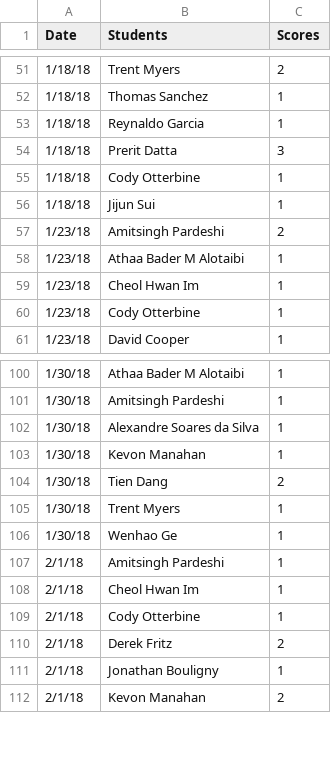
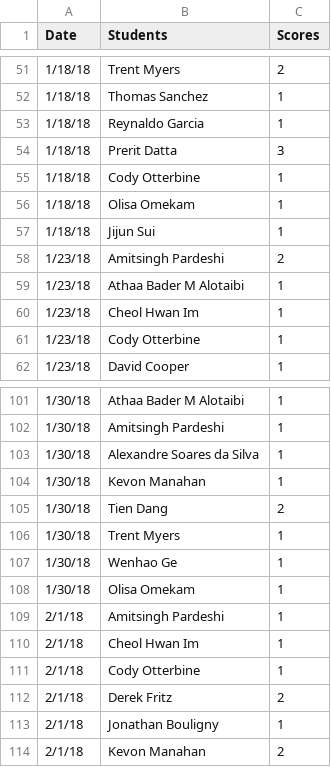
Before and after one commit to iDataVisualizationLab/5331Virtual-Reality, a CSV file: grade/data/participation.csv, drawn as a sheet; only a part is shown, gaps mark what is left out; the diff covers the shown part only.

```diff
--- a/grade/data/participation.csv
+++ b/grade/data/participation.csv
@@ -55,2 +55,3 @@ Date,Students,Scores
 1/18/18,Cody Otterbine,1
+1/18/18,Olisa Omekam,1
 1/18/18,Jijun Sui,1
@@ -106,2 +107,3 @@ Date,Students,Scores
 1/30/18,Wenhao Ge,1
+1/30/18,Olisa Omekam,1
 2/1/18,Amitsingh Pardeshi,1
```
Also changed, not shown: 25 added rows elsewhere in this file, grade/data/Students.csv, 1 other file.
